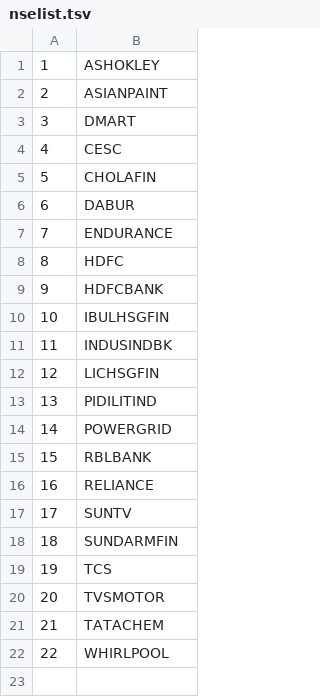
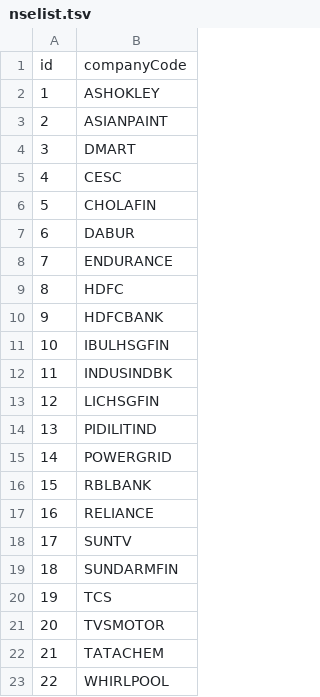
Before and after one commit to pyfortuna/fortuna, a TSV file: data/nselist.tsv, drawn as a sheet; the diff names each change by its address in the sheet, - before the commit and + after, or states it on an @@ line.

Commit message:
Update nselist.tsv

```diff
--- a/data/nselist.tsv
+++ b/data/nselist.tsv
+row 1: id | companyCode
```
